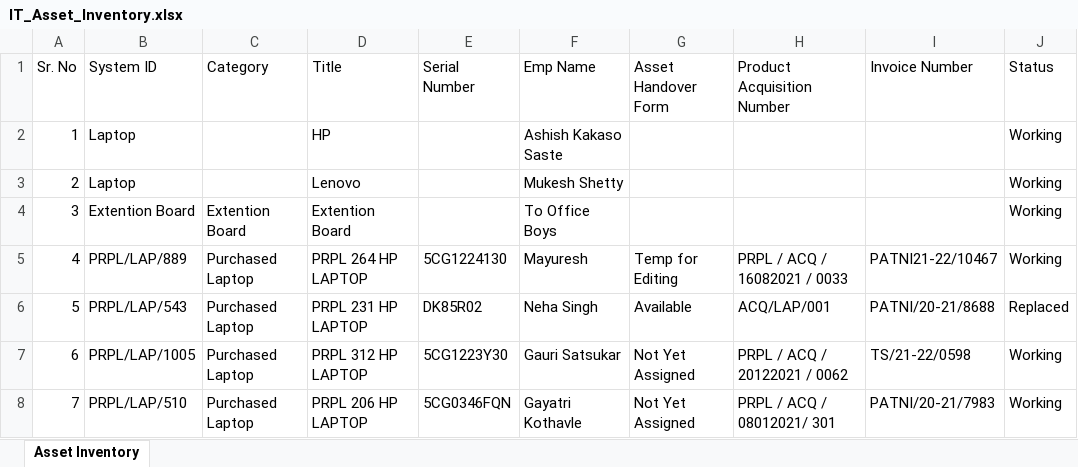
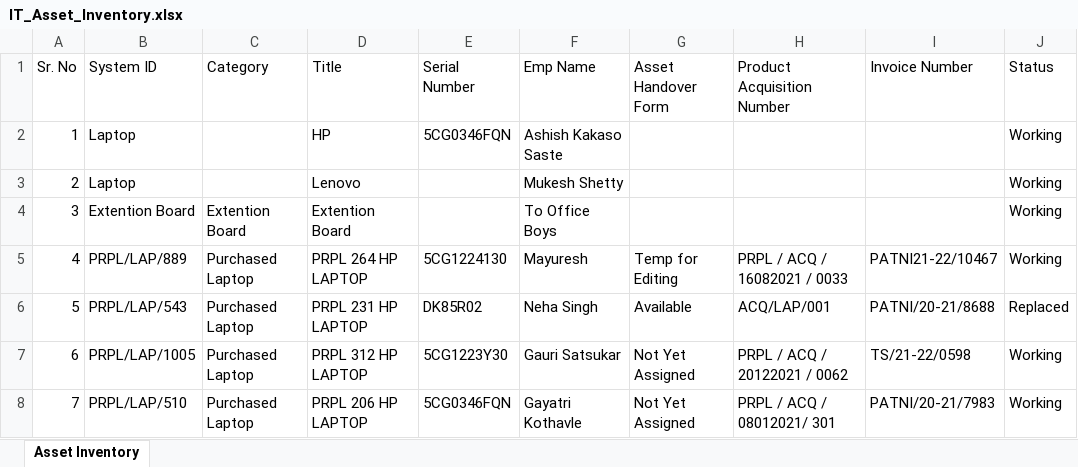
Before and after one commit to actpistol/propiactivate, an Excel workbook: IT_Asset_Inventory.xlsx, sheet Asset Inventory, drawn as a sheet; only a part is shown; values as stored, in another font and other column widths than the file's, no borders; the diff names each change by its address in the sheet, - before the commit and + after, or states it on an @@ line.

Commit message:
Auto-update IT_Asset_Inventory.xlsx via Web App

```diff
--- a/IT_Asset_Inventory.xlsx (sheet Asset Inventory)
+++ b/IT_Asset_Inventory.xlsx (sheet Asset Inventory)
-E2 (Serial Number): (empty)
+E2 (Serial Number): 5CG0346FQN
```
